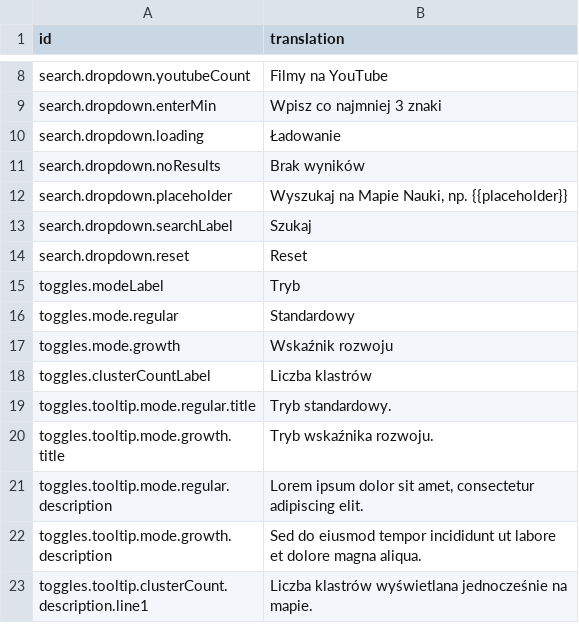
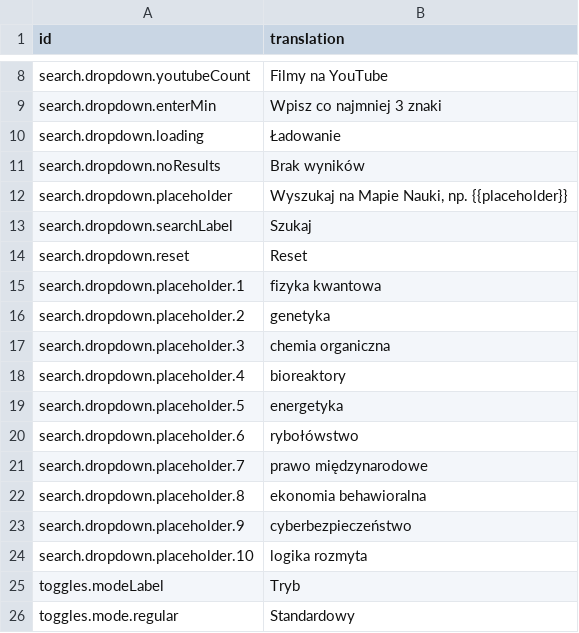
Before and after one commit to wujekbogdan/map-of-science, a TSV file: src/apps/web/asset/ui_i18n_pl-PL.tsv, drawn as a sheet; only a part is shown, gaps mark what is left out; the shorter side is filled out with more unchanged rows.

```diff
--- a/src/apps/web/asset/ui_i18n_pl-PL.tsv
+++ b/src/apps/web/asset/ui_i18n_pl-PL.tsv
@@ -14,2 +14,12 @@ search.dropdown.searchLabel	Szukaj
 search.dropdown.reset	Reset
+search.dropdown.placeholder.1	fizyka kwantowa
+search.dropdown.placeholder.2	genetyka
+search.dropdown.placeholder.3	chemia organiczna
+search.dropdown.placeholder.4	bioreaktory
+search.dropdown.placeholder.5	energetyka
+search.dropdown.placeholder.6	rybołówstwo
+search.dropdown.placeholder.7	prawo międzynarodowe
+search.dropdown.placeholder.8	ekonomia behawioralna
+search.dropdown.placeholder.9	cyberbezpieczeństwo
+search.dropdown.placeholder.10	logika rozmyta
 toggles.modeLabel	Tryb
```
Also changed, not shown: src/apps/web/asset/ui_i18n_en-US.tsv, 13 other files.
